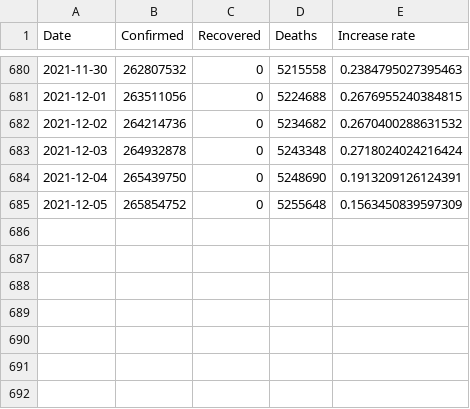
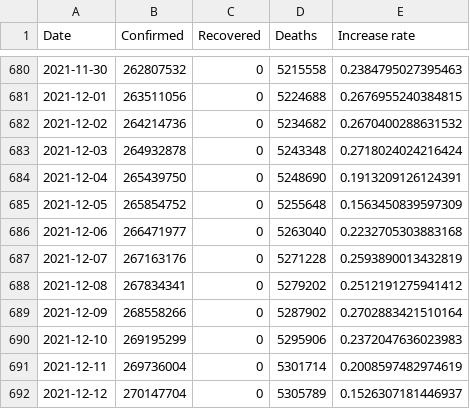
Before and after one commit to simmieyungie/GitHub-Actions, a CSV file: data/covid_data.csv, drawn as a sheet; only a part is shown, gaps mark what is left out.

```diff
--- a/data/covid_data.csv
+++ b/data/covid_data.csv
@@ -685 +685,8 @@ Date,Confirmed,Recovered,Deaths,Increase rate
 2021-12-05,265854752,0,5255648,0.1563450839597309
+2021-12-06,266471977,0,5263040,0.2232705303883168
+2021-12-07,267163176,0,5271228,0.2593890013432819
+2021-12-08,267834341,0,5279202,0.2512191275941412
+2021-12-09,268558266,0,5287902,0.2702883421510164
+2021-12-10,269195299,0,5295906,0.2372047636023983
+2021-12-11,269736004,0,5301714,0.2008597482974619
+2021-12-12,270147704,0,5305789,0.1526307181446937
```
